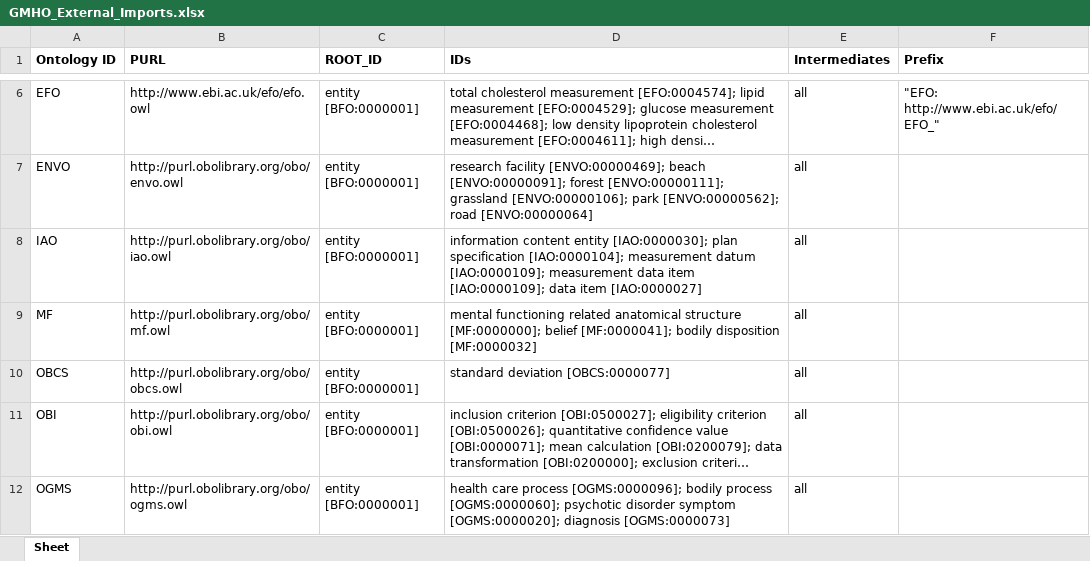
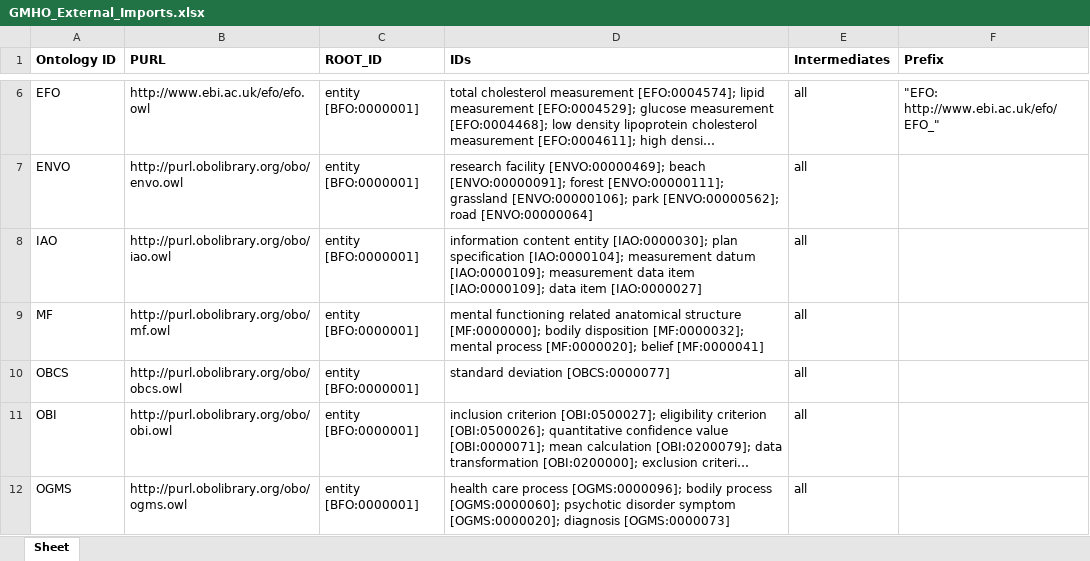
Before and after one commit to galenos-project/mental-health-ontology, an Excel workbook: UpperLevel/GMHO_External_Imports.xlsx, sheet Sheet, drawn as a sheet; only a part is shown, gaps mark what is left out; long unchanged cells end in …; values as stored, in another font and other column widths than the file's, no borders; the diff names each change by its address in the sheet, - before the commit and + after, or states it on an @@ line.

Commit message:
Imported mental process [MF:0000020]

```diff
--- a/UpperLevel/GMHO_External_Imports.xlsx (sheet Sheet)
+++ b/UpperLevel/GMHO_External_Imports.xlsx (sheet Sheet)
-D9 (IDs): …structure [MF:0000000]; belief [MF:0000041]; bodily disposition [MF:0000032]
+D9 (IDs): …structure [MF:0000000]; bodily disposition [MF:0000032]; mental process [MF:0000020]; belief [MF:0000041]
```
